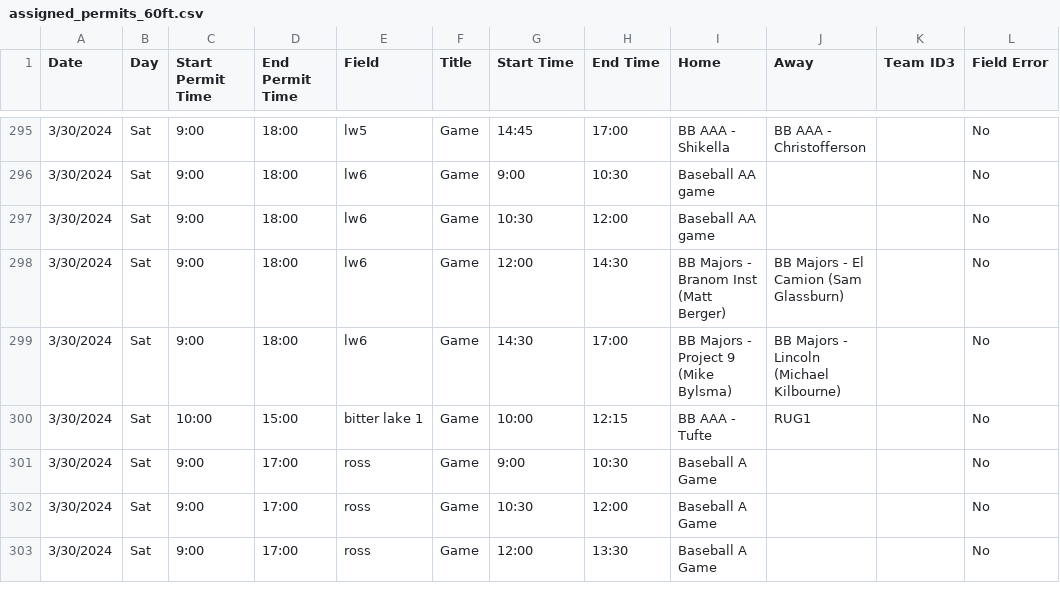
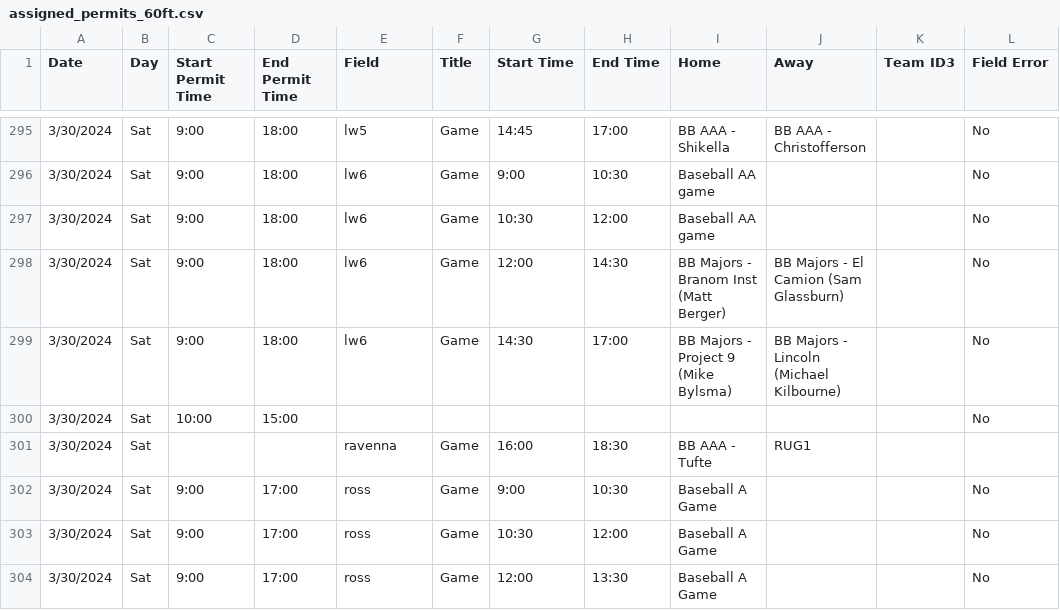
Before and after one commit to ncllball/ncll-schedule, a CSV file: assigned_permits_60ft.csv, drawn as a sheet; only a part is shown, gaps mark what is left out.

Commit message:
Changed Mar 30 RUG game to Ravenna

```diff
--- a/assigned_permits_60ft.csv
+++ b/assigned_permits_60ft.csv
@@ -299,3 +299,4 @@ Date,Day,Start Permit Time,End Permit Time,Field,Title,Start Time,End Time,Home,
 3/30/2024,Sat,9:00,18:00,lw6,Game,14:30,17:00,BB Majors - Project 9 (Mike Bylsma),BB Majors - Lincoln (Michael Kilbourne),,No
-3/30/2024,Sat,10:00,15:00,bitter lake 1,Game,10:00,12:15,BB AAA - Tufte,RUG1,,No
+3/30/2024,Sat,10:00,15:00,,,,,,,,No
+3/30/2024,Sat,,,ravenna,Game,16:00,18:30,BB AAA - Tufte,RUG1,,
 3/30/2024,Sat,9:00,17:00,ross,Game,9:00,10:30,Baseball A Game,,,No
```
